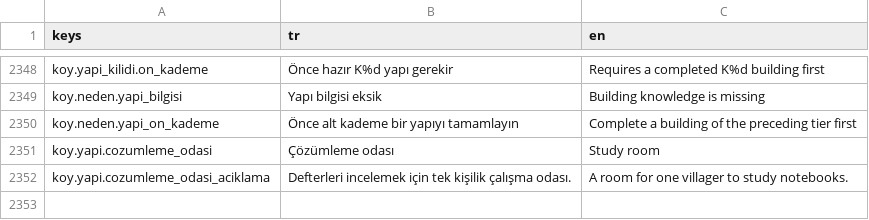
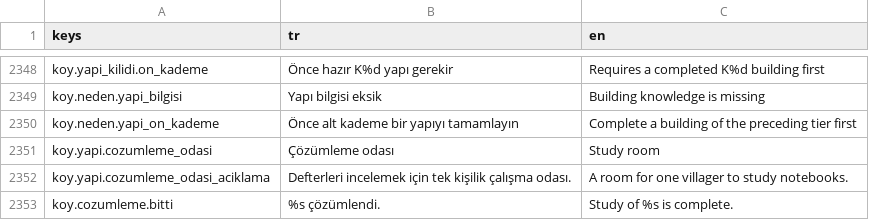
Before and after one commit to berk103458/GameDevoloper, a CSV file: data/metin/metinler.csv, drawn as a sheet; only a part is shown, gaps mark what is left out.

```diff
--- a/data/metin/metinler.csv
+++ b/data/metin/metinler.csv
@@ -2372 +2372,2 @@ koy.yapi.cozumleme_odasi,Çözümleme odası,Study room
 koy.yapi.cozumleme_odasi_aciklama,Defterleri incelemek için tek kişilik çalışma odası.,A room for one villager to study notebooks.
+koy.cozumleme.bitti,%s çözümlendi.,Study of %s is complete.
```
Also changed, not shown: 11 other files.
